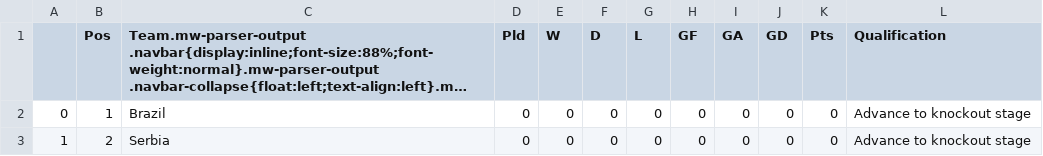
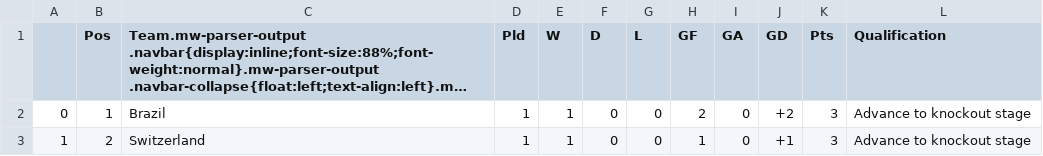
Before and after one commit to muabdali/betCalc, a CSV file: GroupG.csv, drawn as a sheet; long unchanged cells end in …; the diff names each change by its address in the sheet, - before the commit and + after, or states it on an @@ line.

```diff
--- a/GroupG.csv
+++ b/GroupG.csv
-D2:D3 (Pld): 0
+D2:D3 (Pld): 1
-E2:E3 (W): 0
+E2:E3 (W): 1
-H2 (GF): 0
+H2 (GF): 2
-J2 (GD): 0
+J2 (GD): +2
-K2:K3 (Pts): 0
+K2:K3 (Pts): 3
-C3: Serbia
+C3: Switzerland
-H3 (GF): 0
+H3 (GF): 1
-J3 (GD): 0
+J3 (GD): +1
```
Also changed, not shown: GroupH.csv, 2 other files.
